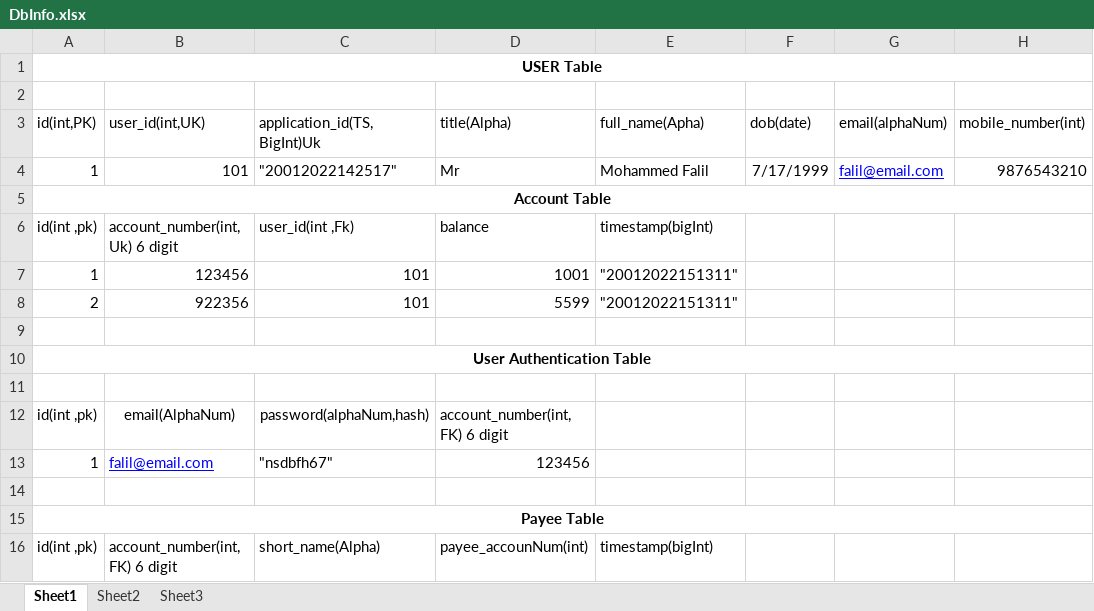
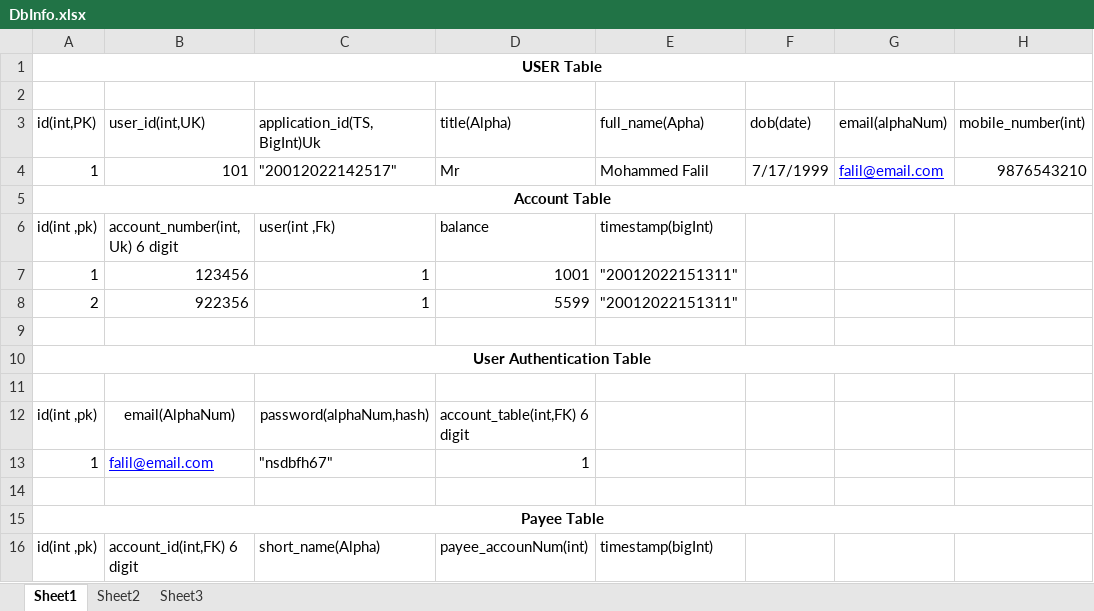
Before and after one commit to mohammed-falil1/team-c-capstone-project, an Excel workbook: Project Documents/DbInfo.xlsx, sheet Sheet1, drawn as a sheet; only a part is shown; values as stored, in another font and other column widths than the file's, no borders; the diff covers the shown part only; the diff names each change by its address in the sheet, - before the commit and + after, or states it on an @@ line.

```diff
--- a/Project Documents/DbInfo.xlsx (sheet Sheet1)
+++ b/Project Documents/DbInfo.xlsx (sheet Sheet1)
-C6 (application_id(TS,BigInt)Uk): user_id(int ,Fk)
+C6 (application_id(TS,BigInt)Uk): user(int ,Fk)
-C7:C8 (application_id(TS,BigInt)Uk): 101
+C7:C8 (application_id(TS,BigInt)Uk): 1
-D12 (title(Alpha)): account_number(int,FK) 6 digit
+D12 (title(Alpha)): account_table(int,FK) 6 digit
-D13 (title(Alpha)): 123456
+D13 (title(Alpha)): 1
-B16 (user_id(int,UK)): account_number(int,FK) 6 digit
+B16 (user_id(int,UK)): account_id(int,FK) 6 digit
```
Also changed, not shown: 18 edited cells elsewhere in this sheet, Project Documents/workAllocation.xlsx.
